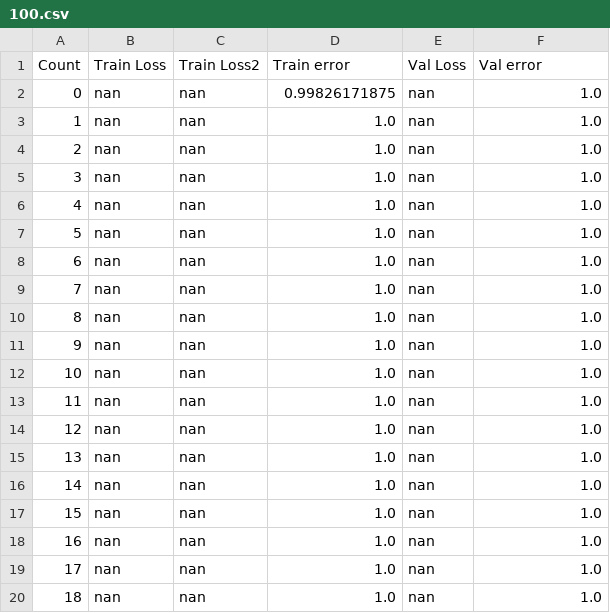
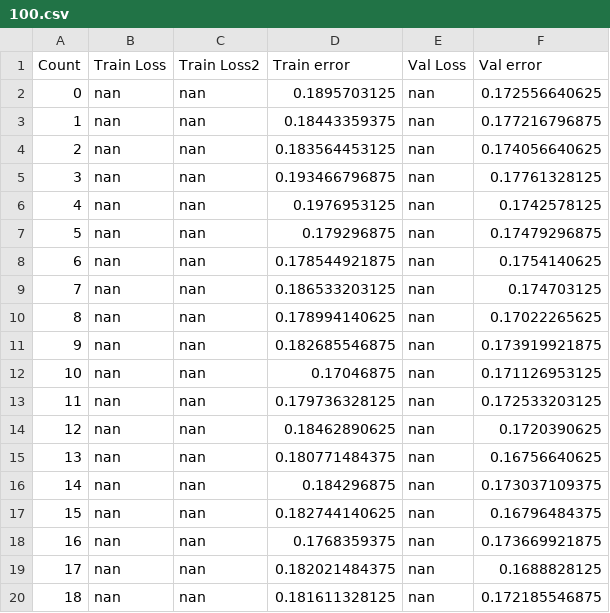
Before and after one commit to PGronborg/Source, a CSV file: Nuclei-CNTK/FasterRCNN/Output/SigmaCenter/Center10/100.csv, drawn as a sheet.

```diff
--- a/Nuclei-CNTK/FasterRCNN/Output/SigmaCenter/Center10/100.csv
+++ b/Nuclei-CNTK/FasterRCNN/Output/SigmaCenter/Center10/100.csv
@@ -1,20 +1,20 @@
 Count;Train Loss;Train Loss2;Train error;Val Loss;Val error
-0;nan;nan;0.99826171875;nan;1.0
-1;nan;nan;1.0;nan;1.0
-2;nan;nan;1.0;nan;1.0
-3;nan;nan;1.0;nan;1.0
-4;nan;nan;1.0;nan;1.0
-5;nan;nan;1.0;nan;1.0
-6;nan;nan;1.0;nan;1.0
-7;nan;nan;1.0;nan;1.0
-8;nan;nan;1.0;nan;1.0
-9;nan;nan;1.0;nan;1.0
-10;nan;nan;1.0;nan;1.0
-11;nan;nan;1.0;nan;1.0
-12;nan;nan;1.0;nan;1.0
-13;nan;nan;1.0;nan;1.0
-14;nan;nan;1.0;nan;1.0
-15;nan;nan;1.0;nan;1.0
-16;nan;nan;1.0;nan;1.0
-17;nan;nan;1.0;nan;1.0
-18;nan;nan;1.0;nan;1.0
+0;nan;nan;0.1895703125;nan;0.172556640625
+1;nan;nan;0.18443359375;nan;0.177216796875
+2;nan;nan;0.183564453125;nan;0.174056640625
+3;nan;nan;0.193466796875;nan;0.17761328125
+4;nan;nan;0.1976953125;nan;0.1742578125
+5;nan;nan;0.179296875;nan;0.17479296875
+6;nan;nan;0.178544921875;nan;0.1754140625
+7;nan;nan;0.186533203125;nan;0.174703125
+8;nan;nan;0.178994140625;nan;0.17022265625
+9;nan;nan;0.182685546875;nan;0.173919921875
+10;nan;nan;0.17046875;nan;0.171126953125
+11;nan;nan;0.179736328125;nan;0.172533203125
+12;nan;nan;0.18462890625;nan;0.1720390625
+13;nan;nan;0.180771484375;nan;0.16756640625
+14;nan;nan;0.184296875;nan;0.173037109375
+15;nan;nan;0.182744140625;nan;0.16796484375
+16;nan;nan;0.1768359375;nan;0.173669921875
+17;nan;nan;0.182021484375;nan;0.1688828125
+18;nan;nan;0.181611328125;nan;0.172185546875
```
Also changed, not shown: Nuclei-CNTK/FasterRCNN/Output/SigmaCenter/Center10/0_01.csv, Nuclei-CNTK/FasterRCNN/Output/SigmaCenter/Center10/1.csv, 13 other files.
